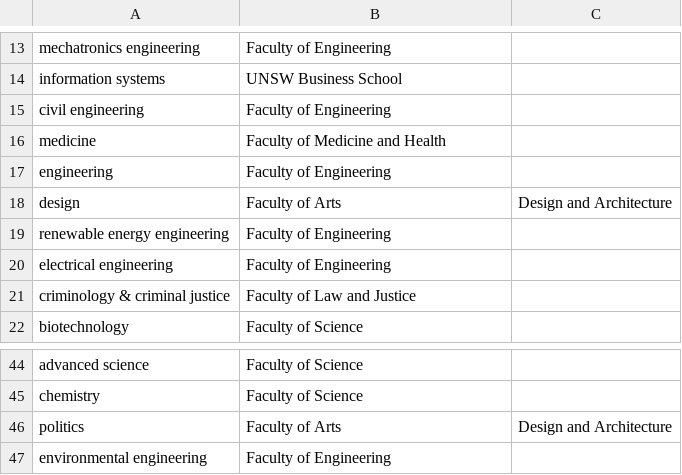
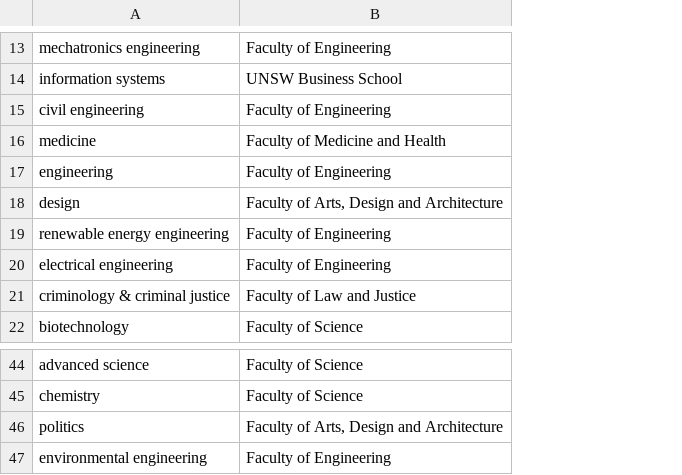
Before and after one commit to justjo3l/goldle, a CSV file: src/assets/faculty-data.csv, drawn as a sheet; only a part is shown, gaps mark what is left out; the diff covers the shown part only; the diff names each change by its address in the sheet, - before the commit and + after, or states it on an @@ line.

Commit message:
Dev (#78)
* Implemented dataScript.py and utilisation of faculty-data.json and gator-data.json (#74)

* Update version title to 1.2.3 (#75)

* 46 increase customizability json (#76)

* Add numGuesses in goldleConfig and implement usage logic

* Implemented Hints Active w/ goldle and test config

```diff
--- a/src/assets/faculty-data.csv
+++ b/src/assets/faculty-data.csv
-column C, row 18: Design and Architecture; row 46: Design and Architecture
-B18: Faculty of Arts
+B18: Faculty of Arts, Design and Architecture
-B46: Faculty of Arts
+B46: Faculty of Arts, Design and Architecture
```
Also changed, not shown: 9 edited cells elsewhere in this file, 16 other files.
